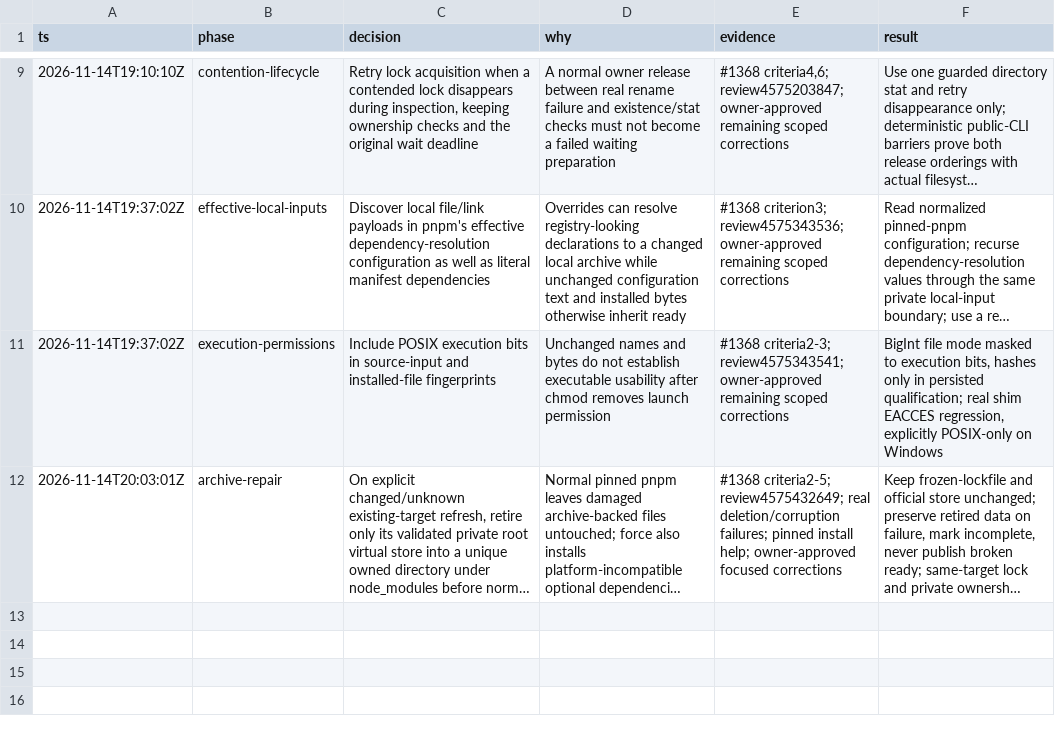
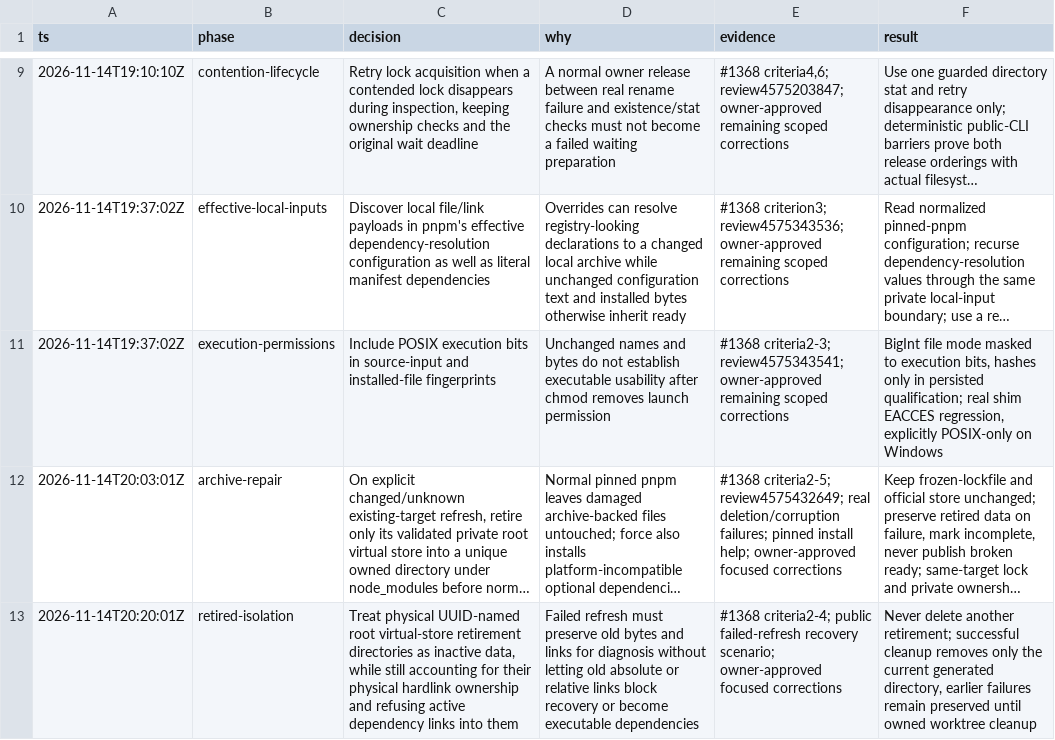
Before and after one commit to Prisma-Prim/PRISMA-PRIM-Suite, a TSV file: .audit/1368.tsv, drawn as a sheet; only a part is shown, gaps mark what is left out; long unchanged cells end in …; the diff names each change by its address in the sheet, - before the commit and + after, or states it on an @@ line.

Commit message:
docs(audit): separate retired stores from active qualification

```diff
--- a/.audit/1368.tsv
+++ b/.audit/1368.tsv
+row 13: 2026-11-14T20:20:01Z | retired-isolation | Treat physical UUID-named root virtual-store retirement directories as inactive data, while still accounting for their physical hardlink ownership and refusing active dependency links into them | Failed refresh must preserve old bytes and links for diagnosis without letting old absolute or relative links block recovery or become executable dependencies | #1368 criteria2-4; public failed-refresh recovery scenario; owner-approved focused corrections | Never delete another retirement; successful cleanup removes only the current generated directory, earlier failures remain preserved until owned worktree cleanup
```
